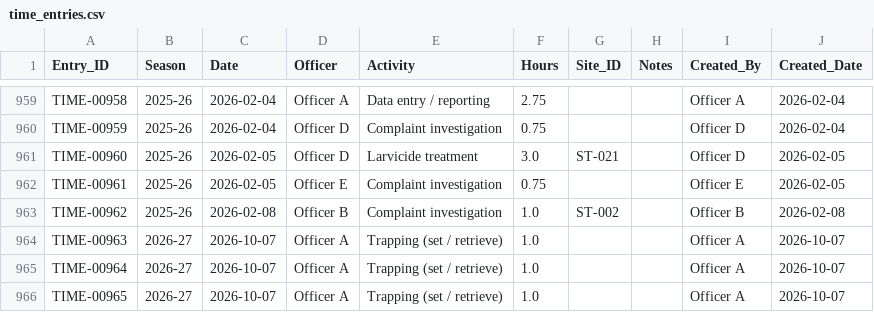
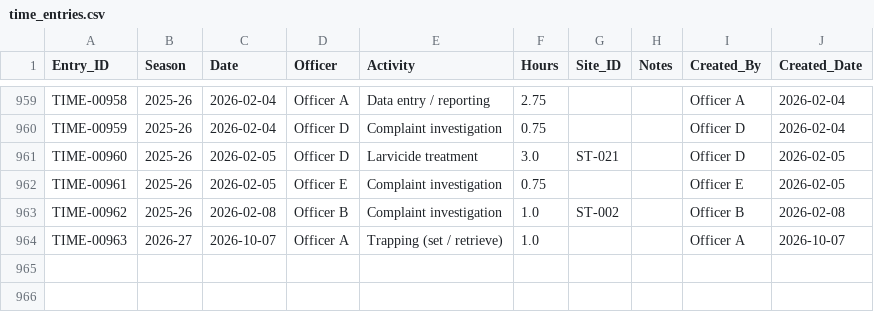
Before and after one commit to AYatesEH/Mosquito-Dashboard, a CSV file: data/raw/time_entries.csv, drawn as a sheet; only a part is shown, gaps mark what is left out; the diff names each change by its address in the sheet, - before the commit and + after, or states it on an @@ line.

```diff
--- a/data/raw/time_entries.csv
+++ b/data/raw/time_entries.csv
-row 965: TIME-00964 | 2026-27 | 2026-10-07 | Officer A | Trapping (set / retrieve) | 1.0 |  |  | Officer A | 2026-10-07
-row 966: TIME-00965 | 2026-27 | 2026-10-07 | Officer A | Trapping (set / retrieve) | 1.0 |  |  | Officer A | 2026-10-07
```
Also changed, not shown: data/raw/budget_settings.csv, 5 other files.
